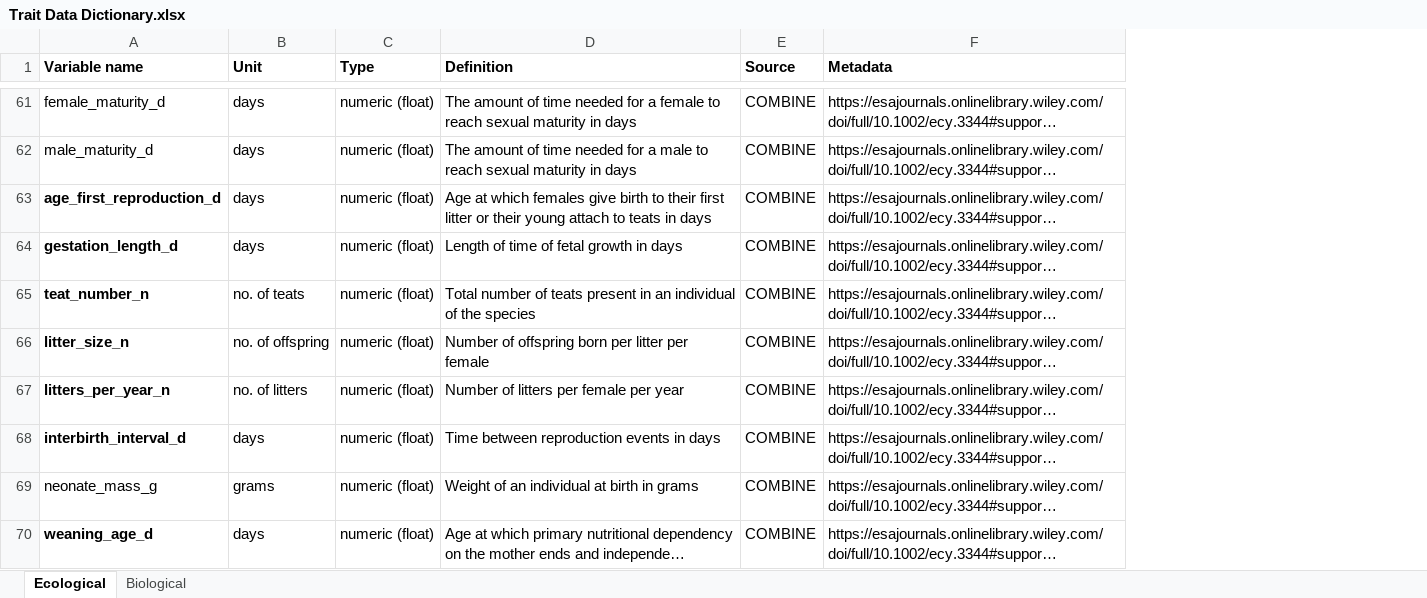
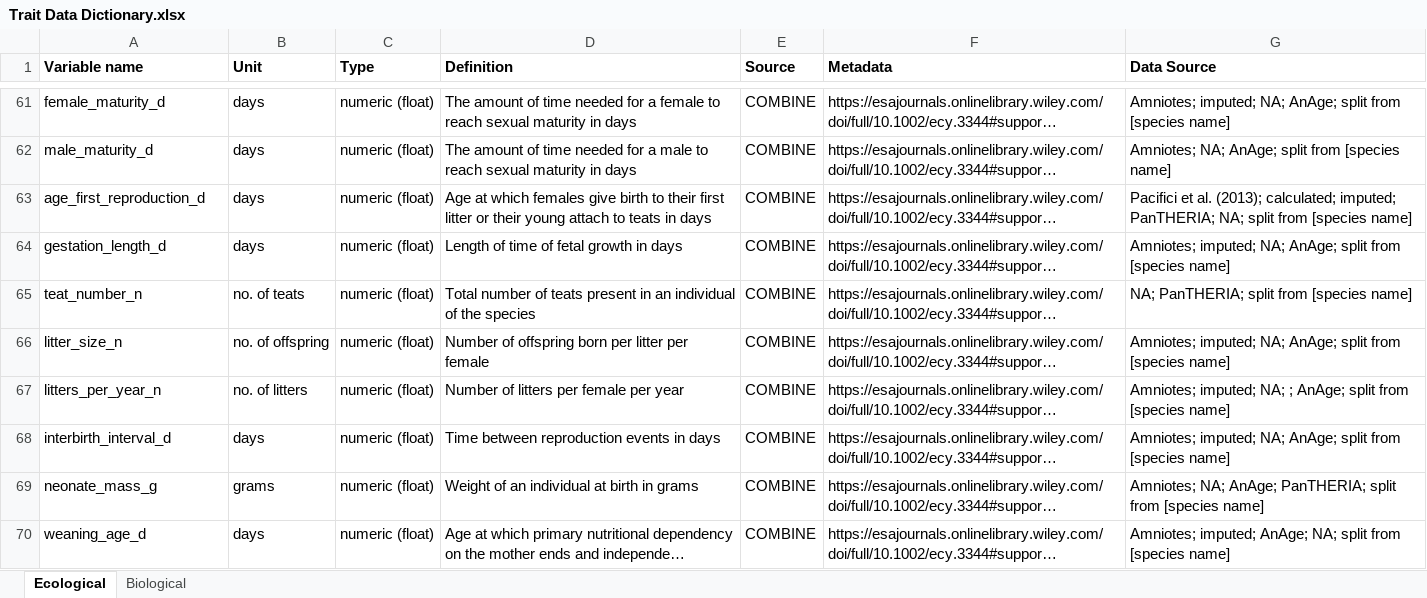
Before and after one commit to viralemergence/PoxHost, an Excel workbook: Trait Data Dictionary.xlsx, sheet Ecological, drawn as a sheet; only a part is shown, gaps mark what is left out; long unchanged cells end in …; values as stored, in another font and other column widths than the file's, no borders; the diff covers the shown part only; the diff names each change by its address in the sheet, - before the commit and + after, or states it on an @@ line.

Commit message:
Add files via upload

```diff
--- a/Trait Data Dictionary.xlsx (sheet Ecological)
+++ b/Trait Data Dictionary.xlsx (sheet Ecological)
+column G (Data Source), rows 61-70: Amniotes; imputed; NA; AnAge; split from [species name] | Amniotes; NA; AnAge; split from [species name] | Pacifici et al. (2013); calculated; imputed; PanTHERIA; NA; split from [species name] | Amniotes; imputed; NA; AnAge; split from [species name] | NA; PanTHERIA; split from [species name] | Amniotes; imputed; NA; AnAge; split from [species name] | Amniotes; imputed; NA; ; AnAge; split from [species name] | Amniotes; imputed; NA; AnAge; split from [species name] | Amniotes; NA; AnAge; PanTHERIA; split from [species name] | Amniotes; imputed; AnAge; NA; split from [species name]
-A63:A68 bold: on
+A63:A68 bold: off
-A70 bold: on
+A70 bold: off
```
Also changed, not shown: cell formats elsewhere in this sheet, sheet Biological.
